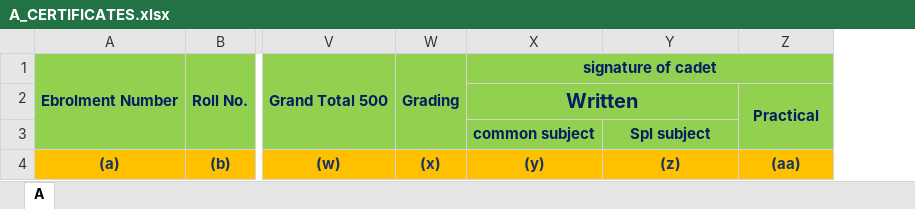
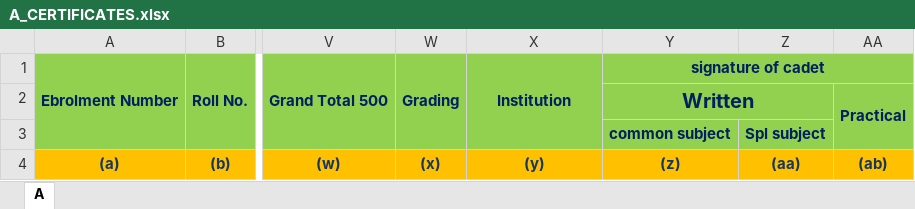
Before and after one commit to nateshmbhat/Project_NCC, an Excel workbook: source/A_CERTIFICATES.xlsx, sheet A, drawn as a sheet; only a part is shown, gaps mark what is left out; values as stored, in another font and other column widths than the file's, no borders; removed rows and columns are numbered as before the commit, all else as after; the diff names each change by its address in the sheet, - before the commit and + after, or states it on an @@ line.

```diff
--- a/source/A_CERTIFICATES.xlsx (sheet A)
+++ b/source/A_CERTIFICATES.xlsx (sheet A)
+column AA, rows 2-4: Practical |  | (ab)
-X1: signature of cadet
+X1: Institution
-X1:Z1 merged
+X1:X3 merged
-Y1: (empty)
+Y1: signature of cadet
+Y1:AA1 merged
-X2: Written
+X2: (empty)
-X2:Y2 merged
-Y2: (empty)
+Y2: Written
+Y2:Z2 merged
-Z2: Practical
+Z2: (empty)
-Z2:Z3 merged
-X3: common subject
+X3: (empty)
-Y3: Spl subject
+Y3: common subject
-Z3: (empty)
+Z3: Spl subject
```
Also changed, not shown: source/B_CERTIFICATES.xlsx, source/C_CERTIFICATES.xlsx, 6 other files.
